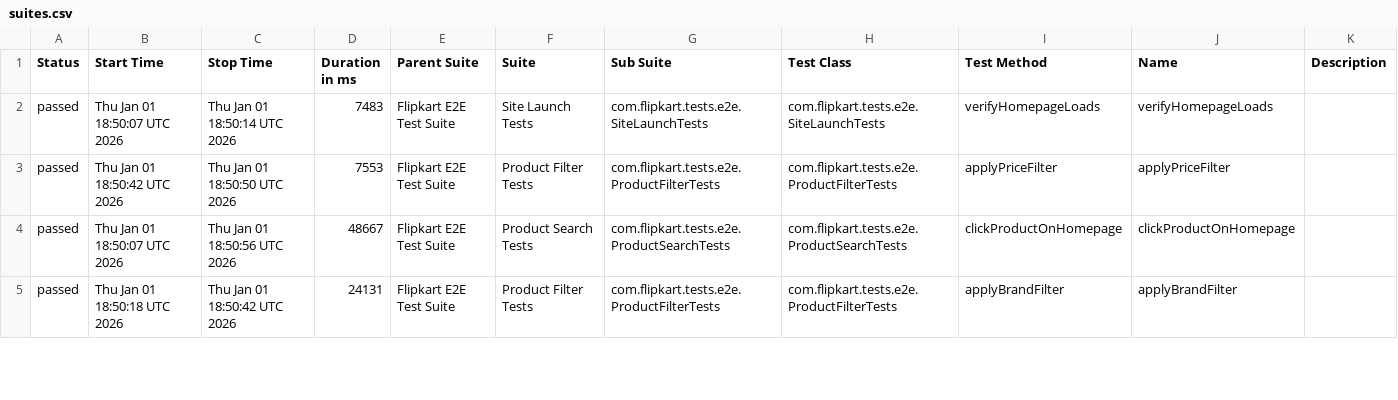
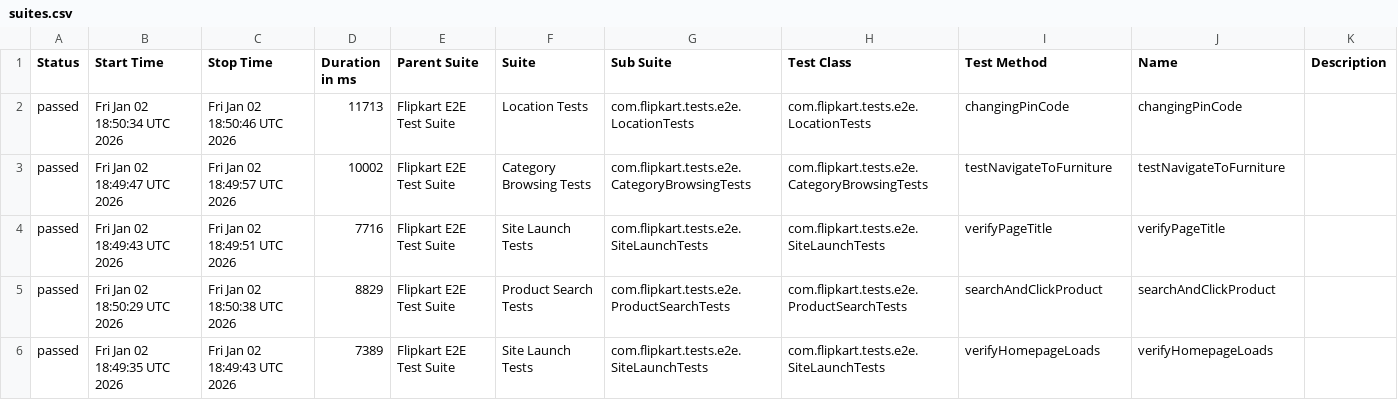
Before and after one commit to Shreyans1999/FlipkartTesting, a CSV file: data/suites.csv, drawn as a sheet; only a part is shown; the diff covers the shown part only.

```diff
--- a/data/suites.csv
+++ b/data/suites.csv
@@ -1,5 +1,6 @@
 "Status","Start Time","Stop Time","Duration in ms","Parent Suite","Suite","Sub Suite","Test Class","Test Method","Name","Description"
-"passed","Thu Jan 01 18:50:07 UTC 2026","Thu Jan 01 18:50:14 UTC 2026","7483","Flipkart E2E Test Suite","Site Launch Tests","com.flipkart.tests.e2e.SiteLaunchTests","com.flipkart.tests.e2e.SiteLaunchTests","verifyHomepageLoads","verifyHomepageLoads",""
-"passed","Thu Jan 01 18:50:42 UTC 2026","Thu Jan 01 18:50:50 UTC 2026","7553","Flipkart E2E Test Suite","Product Filter Tests","com.flipkart.tests.e2e.ProductFilterTests","com.flipkart.tests.e2e.ProductFilterTests","applyPriceFilter","applyPriceFilter",""
-"passed","Thu Jan 01 18:50:07 UTC 2026","Thu Jan 01 18:50:56 UTC 2026","48667","Flipkart E2E Test Suite","Product Search Tests","com.flipkart.tests.e2e.ProductSearchTests","com.flipkart.tests.e2e.ProductSearchTests","clickProductOnHomepage","clickProductOnHomepage",""
-"passed","Thu Jan 01 18:50:18 UTC 2026","Thu Jan 01 18:50:42 UTC 2026","24131","Flipkart E2E Test Suite","Product Filter Tests","com.flipkart.tests.e2e.ProductFilterTests","com.flipkart.tests.e2e.ProductFilterTests","applyBrandFilter","applyBrandFilter",""
+"passed","Fri Jan 02 18:50:34 UTC 2026","Fri Jan 02 18:50:46 UTC 2026","11713","Flipkart E2E Test Suite","Location Tests","com.flipkart.tests.e2e.LocationTests","com.flipkart.tests.e2e.LocationTests","changingPinCode","changingPinCode",""
+"passed","Fri Jan 02 18:49:47 UTC 2026","Fri Jan 02 18:49:57 UTC 2026","10002","Flipkart E2E Test Suite","Category Browsing Tests","com.flipkart.tests.e2e.CategoryBrowsingTests","com.flipkart.tests.e2e.CategoryBrowsingTests","testNavigateToFurniture","testNavigateToFurniture",""
+"passed","Fri Jan 02 18:49:43 UTC 2026","Fri Jan 02 18:49:51 UTC 2026","7716","Flipkart E2E Test Suite","Site Launch Tests","com.flipkart.tests.e2e.SiteLaunchTests","com.flipkart.tests.e2e.SiteLaunchTests","verifyPageTitle","verifyPageTitle",""
+"passed","Fri Jan 02 18:50:29 UTC 2026","Fri Jan 02 18:50:38 UTC 2026","8829","Flipkart E2E Test Suite","Product Search Tests","com.flipkart.tests.e2e.ProductSearchTests","com.flipkart.tests.e2e.ProductSearchTests","searchAndClickProduct","searchAndClickProduct",""
+"passed","Fri Jan 02 18:49:35 UTC 2026","Fri Jan 02 18:49:43 UTC 2026","7389","Flipkart E2E Test Suite","Site Launch Tests","com.flipkart.tests.e2e.SiteLaunchTests","com.flipkart.tests.e2e.SiteLaunchTests","verifyHomepageLoads","verifyHomepageLoads",""
```
Also changed, not shown: 1 added row, 2 removed rows and 63 edited cells elsewhere in this file, 46 other files.
